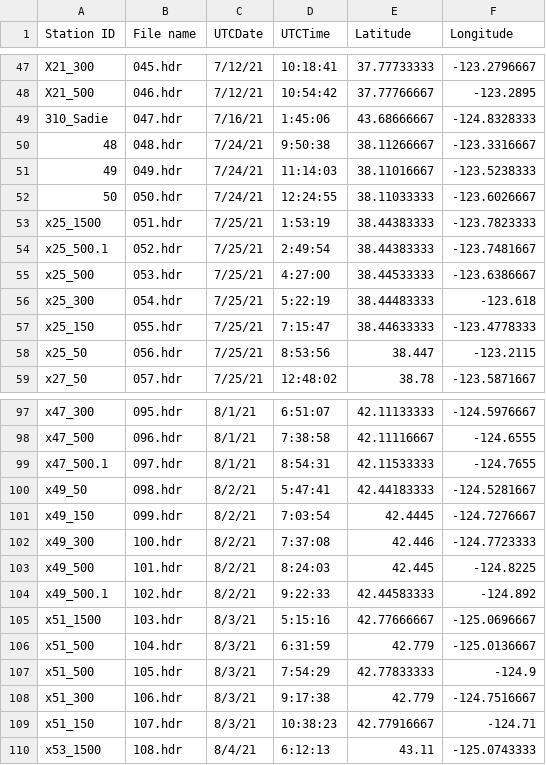
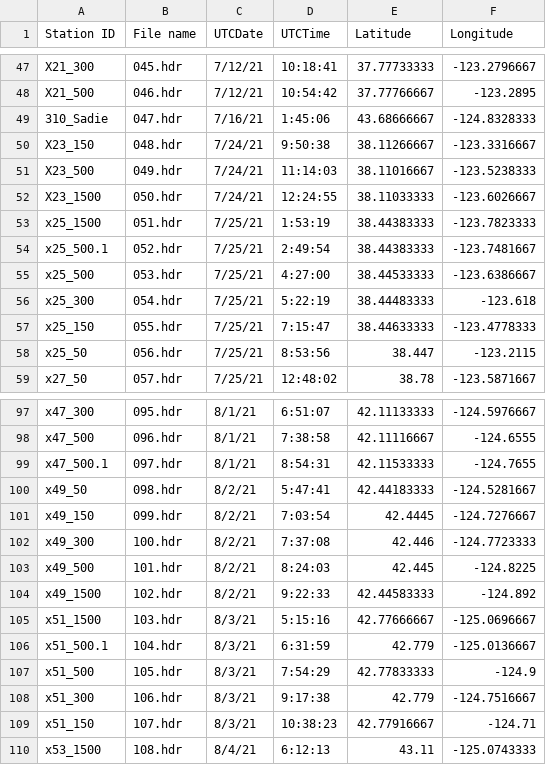
Before and after one commit to nwfsc-cb/eDNA-Hake, a CSV file: Data/CTD meta 2021.csv, drawn as a sheet; only a part is shown, gaps mark what is left out.

Commit message:
update CTD data with minor naming fixes

```diff
--- a/Data/CTD meta 2021.csv
+++ b/Data/CTD meta 2021.csv
@@ -49,5 +49,5 @@ X21_500,046.hdr,7/12/21,10:54:42,37.77766667,-123.2895
 310_Sadie,047.hdr,7/16/21,1:45:06,43.68666667,-124.8328333
-48,048.hdr,7/24/21,9:50:38,38.11266667,-123.3316667
-49,049.hdr,7/24/21,11:14:03,38.11016667,-123.5238333
-50,050.hdr,7/24/21,12:24:55,38.11033333,-123.6026667
+X23_150,048.hdr,7/24/21,9:50:38,38.11266667,-123.3316667
+X23_500,049.hdr,7/24/21,11:14:03,38.11016667,-123.5238333
+X23_1500,050.hdr,7/24/21,12:24:55,38.11033333,-123.6026667
 x25_1500,051.hdr,7/25/21,1:53:19,38.44383333,-123.7823333
@@ -103,5 +103,5 @@ x49_300,100.hdr,8/2/21,7:37:08,42.446,-124.7723333
 x49_500,101.hdr,8/2/21,8:24:03,42.445,-124.8225
-x49_500.1,102.hdr,8/2/21,9:22:33,42.44583333,-124.892
+x49_1500,102.hdr,8/2/21,9:22:33,42.44583333,-124.892
 x51_1500,103.hdr,8/3/21,5:15:16,42.77666667,-125.0696667
-x51_500,104.hdr,8/3/21,6:31:59,42.779,-125.0136667
+x51_500.1,104.hdr,8/3/21,6:31:59,42.779,-125.0136667
 x51_500,105.hdr,8/3/21,7:54:29,42.77833333,-124.9
```
Also changed, not shown: 1 other file.
